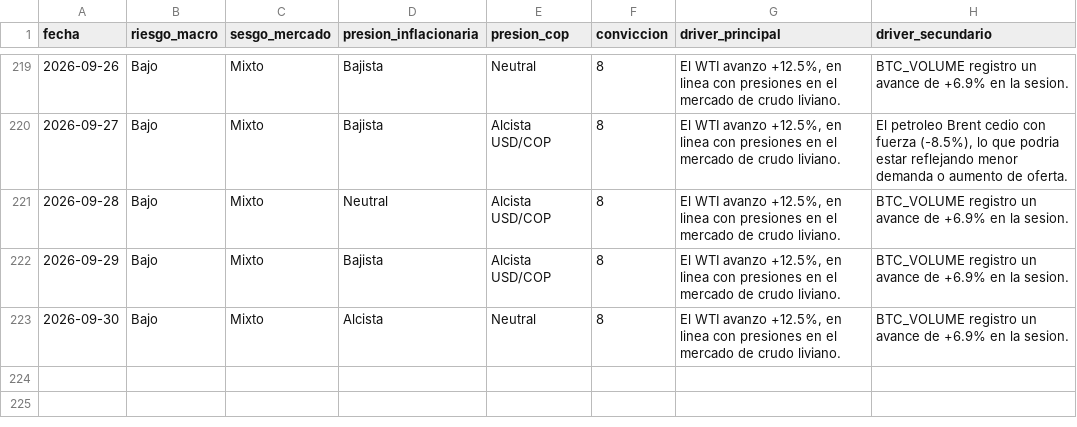
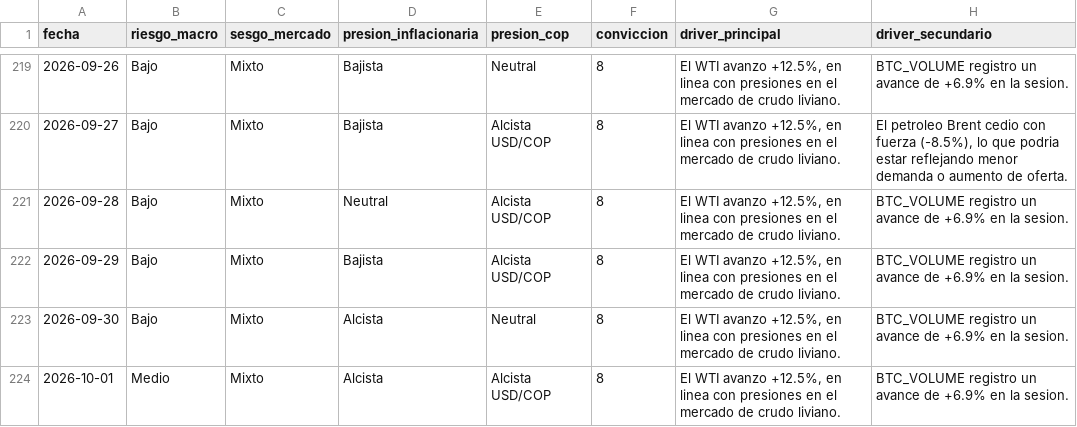
Before and after one commit to juanjo-geo/financial-agent, a CSV file: data/signals/signals_history.csv, drawn as a sheet; only a part is shown, gaps mark what is left out.

```diff
--- a/data/signals/signals_history.csv
+++ b/data/signals/signals_history.csv
@@ -223 +223,2 @@ fecha,riesgo_macro,sesgo_mercado,presion_inflacionaria,presion_cop,conviccion,dr
 2026-09-30,Bajo,Mixto,Alcista,Neutral,8,"El WTI avanzo +12.5%, en linea con presiones en el mercado de crudo liviano.",BTC_VOLUME registro un avance de +6.9% en la sesion.
+2026-10-01,Medio,Mixto,Alcista,Alcista USD/COP,8,"El WTI avanzo +12.5%, en linea con presiones en el mercado de crudo liviano.",BTC_VOLUME registro un avance de +6.9% en la sesion.
```
Also changed, not shown: data/historical/feargreed_history.csv, data/processed/latest_snapshot.csv, 23 other files.
